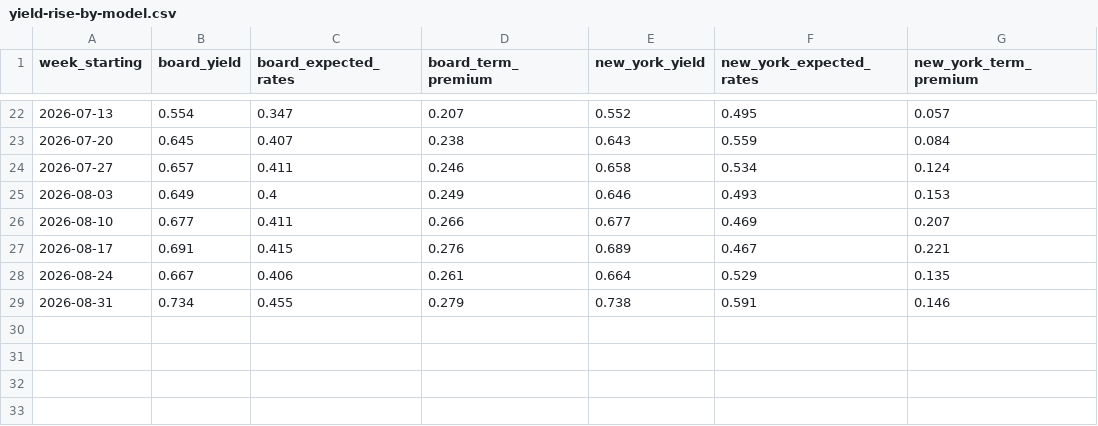
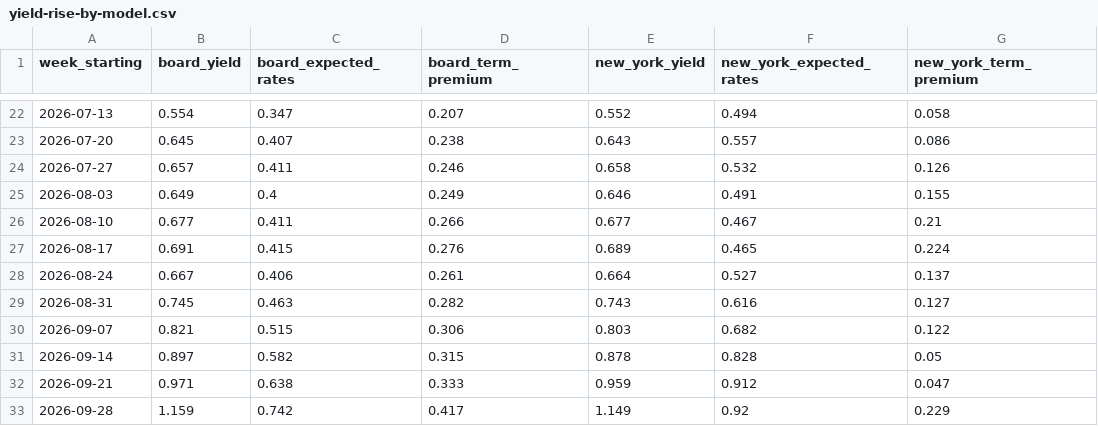
Before and after one commit to nbaulch/nbaulch.github.io, a CSV file: charts/yield-rise-by-model/output/yield-rise-by-model.csv, drawn as a sheet; only a part is shown, gaps mark what is left out; the diff covers the shown part only.

```diff
--- a/charts/yield-rise-by-model/output/yield-rise-by-model.csv
+++ b/charts/yield-rise-by-model/output/yield-rise-by-model.csv
@@ -22,8 +22,12 @@ week_starting,board_yield,board_expected_rates,board_term_premium,new_york_yield
-2026-07-13,0.554,0.347,0.207,0.552,0.495,0.057
-2026-07-20,0.645,0.407,0.238,0.643,0.559,0.084
-2026-07-27,0.657,0.411,0.246,0.658,0.534,0.124
-2026-08-03,0.649,0.4,0.249,0.646,0.493,0.153
-2026-08-10,0.677,0.411,0.266,0.677,0.469,0.207
-2026-08-17,0.691,0.415,0.276,0.689,0.467,0.221
-2026-08-24,0.667,0.406,0.261,0.664,0.529,0.135
-2026-08-31,0.734,0.455,0.279,0.738,0.591,0.146
+2026-07-13,0.554,0.347,0.207,0.552,0.494,0.058
+2026-07-20,0.645,0.407,0.238,0.643,0.557,0.086
+2026-07-27,0.657,0.411,0.246,0.658,0.532,0.126
+2026-08-03,0.649,0.4,0.249,0.646,0.491,0.155
+2026-08-10,0.677,0.411,0.266,0.677,0.467,0.21
+2026-08-17,0.691,0.415,0.276,0.689,0.465,0.224
+2026-08-24,0.667,0.406,0.261,0.664,0.527,0.137
+2026-08-31,0.745,0.463,0.282,0.743,0.616,0.127
+2026-09-07,0.821,0.515,0.306,0.803,0.682,0.122
+2026-09-14,0.897,0.582,0.315,0.878,0.828,0.05
+2026-09-21,0.971,0.638,0.333,0.959,0.912,0.047
+2026-09-28,1.159,0.742,0.417,1.149,0.92,0.229
```
Also changed, not shown: 31 edited cells elsewhere in this file, charts/ai-adoption/output/ai-adoption.csv, charts/duration-supply/output/duration-supply.csv, 32 other files.
